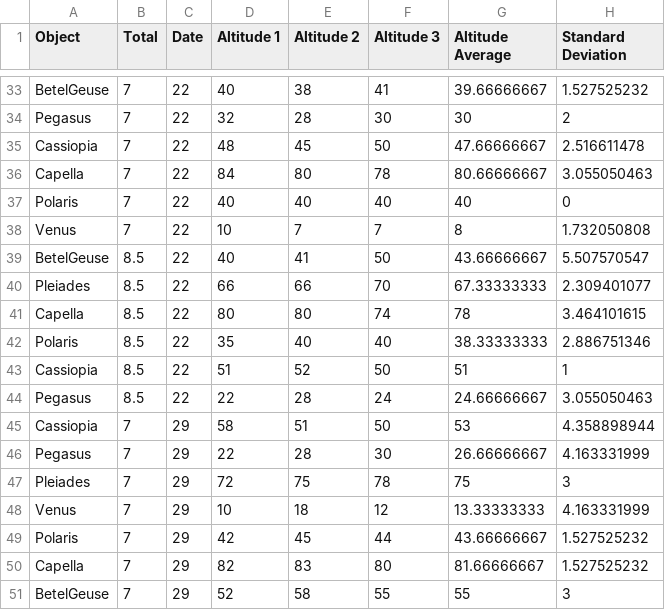
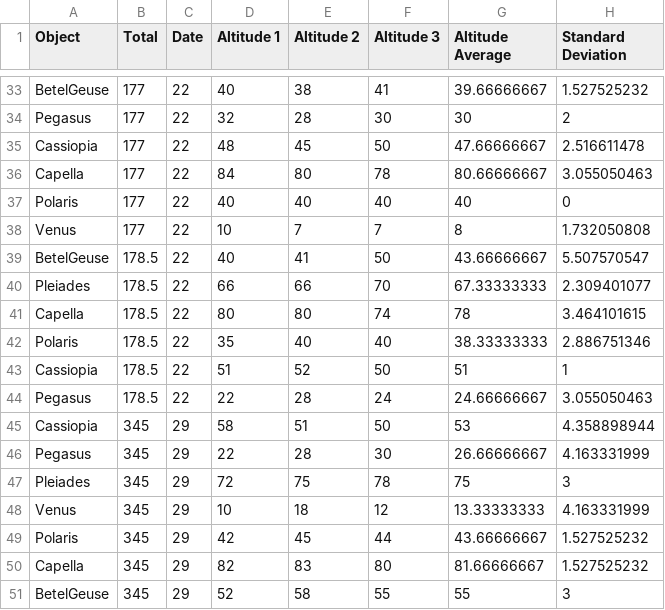
Before and after one commit to mtgtrader56/gittest_ejones, a CSV file: astrolabe measurements.csv, drawn as a sheet; only a part is shown, gaps mark what is left out; the diff covers the shown part only; the diff names each change by its address in the sheet, - before the commit and + after, or states it on an @@ line.

```diff
--- a/astrolabe measurements.csv
+++ b/astrolabe measurements.csv
-B33:B38 (Total): 7
+B33:B38 (Total): 177
-B39:B44 (Total): 8.5
+B39:B44 (Total): 178.5
-B45:B51 (Total): 7
+B45:B51 (Total): 345
```
Also changed, not shown: 27 edited cells elsewhere in this file.
